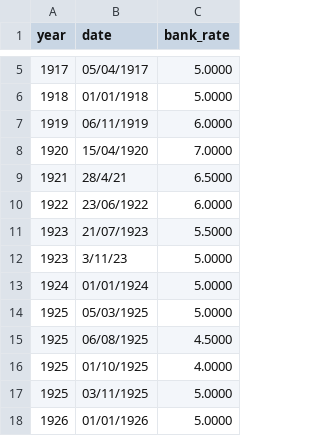
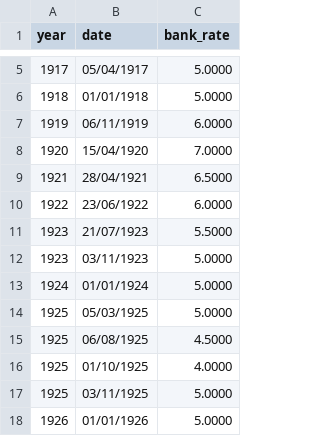
Before and after one commit to miswilson/miswilson.github.io, a CSV file: bank_rates1920s.csv, drawn as a sheet; only a part is shown, gaps mark what is left out.

Commit message:
Add files via upload

```diff
--- a/bank_rates1920s.csv
+++ b/bank_rates1920s.csv
@@ -8,6 +8,6 @@ year,date,bank_rate,,,,,,,,,,,,,,,,
 1920,15/04/1920,7.0000,,,,,,,,,,,,,,,,
-1921,28/4/21,6.5000,,,,,,,,,,,,,,,,
+1921,28/04/1921,6.5000,,,,,,,,,,,,,,,,
 1922,23/06/1922,6.0000,,,,,,,,,,,,,,,,
 1923,21/07/1923,5.5000,,,,,,,,,,,,,,,,
-1923,3/11/23,5.0000,,,,,,,,,,,,,,,,
+1923,03/11/1923,5.0000,,,,,,,,,,,,,,,,
 1924,01/01/1924,5.0000,,,,,,,,,,,,,,,,
```
